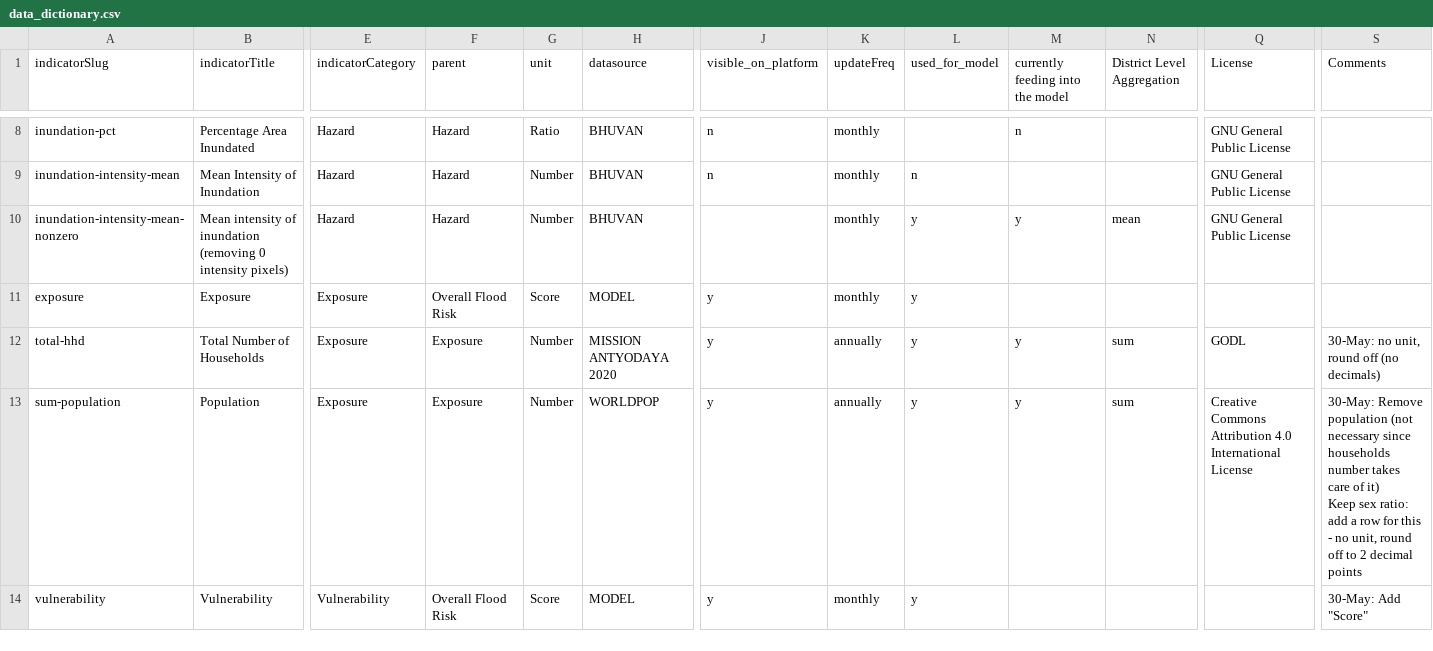
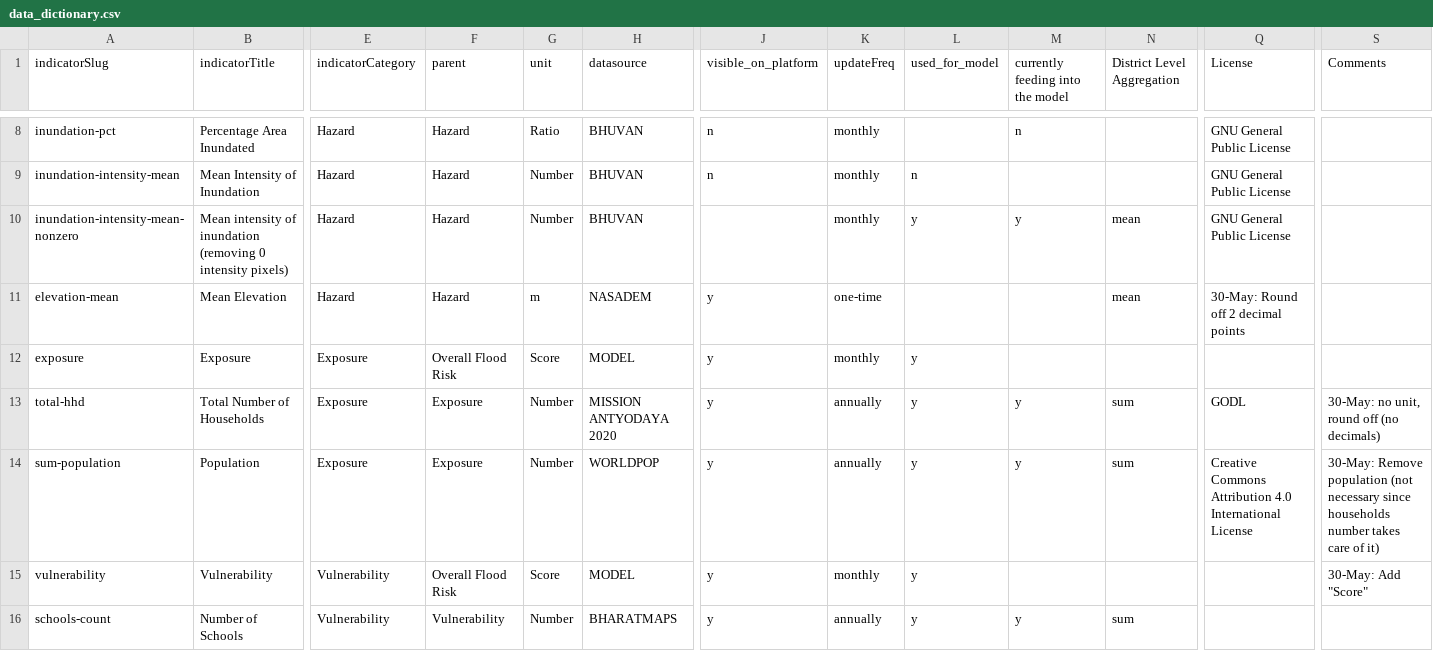
Before and after one commit to CivicDataLab/IDS-DRR-Uttar-Pradesh-Risk-Score-Model, a CSV file: RiskScoreModel/data/data_dictionary.csv, drawn as a sheet; only a part is shown, gaps mark what is left out; addresses are those after the commit; rows hold the shown columns only; ↵ is a line break in a cell; the diff covers the shown part only; the diff names each change by its address in the sheet, - before the commit and + after, or states it on an @@ line.

Commit message:
updated the risk score model till april 2026

```diff
--- a/RiskScoreModel/data/data_dictionary.csv
+++ b/RiskScoreModel/data/data_dictionary.csv
+row 11: elevation-mean | Mean Elevation | Hazard | Hazard | m | NASADEM | y | one-time |  |  | mean | 30-May: Round off 2 decimal points
-S14 (Comments): …of it) ↵ Keep sex ratio: add a row for this - no unit, round off to 2 decimal points
+S14 (Comments): …of it)
+row 16: schools-count | Number of Schools | Vulnerability | Vulnerability | Number | BHARATMAPS | y | annually | y | y | sum
```
Also changed, not shown: 9 added rows and 1 edited cell elsewhere in this file, 19 other files.
